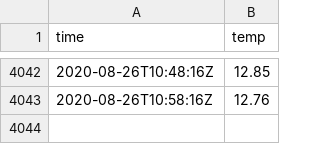
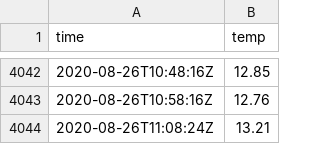
Before and after one commit to benjaminjulian/localpost, a CSV file: data/tempx.csv, drawn as a sheet; only a part is shown, gaps mark what is left out.

Commit message:
update

```diff
--- a/data/tempx.csv
+++ b/data/tempx.csv
@@ -4043 +4043,2 @@ time,temp
 2020-08-26T10:58:16Z,12.76
+2020-08-26T11:08:24Z,13.21
```
